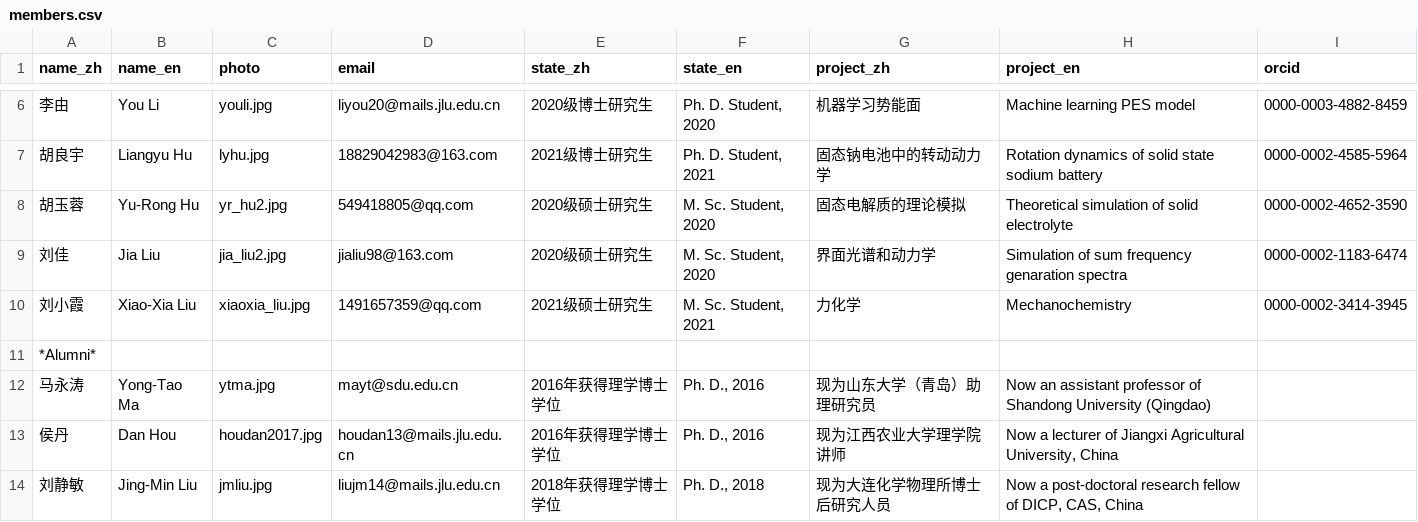
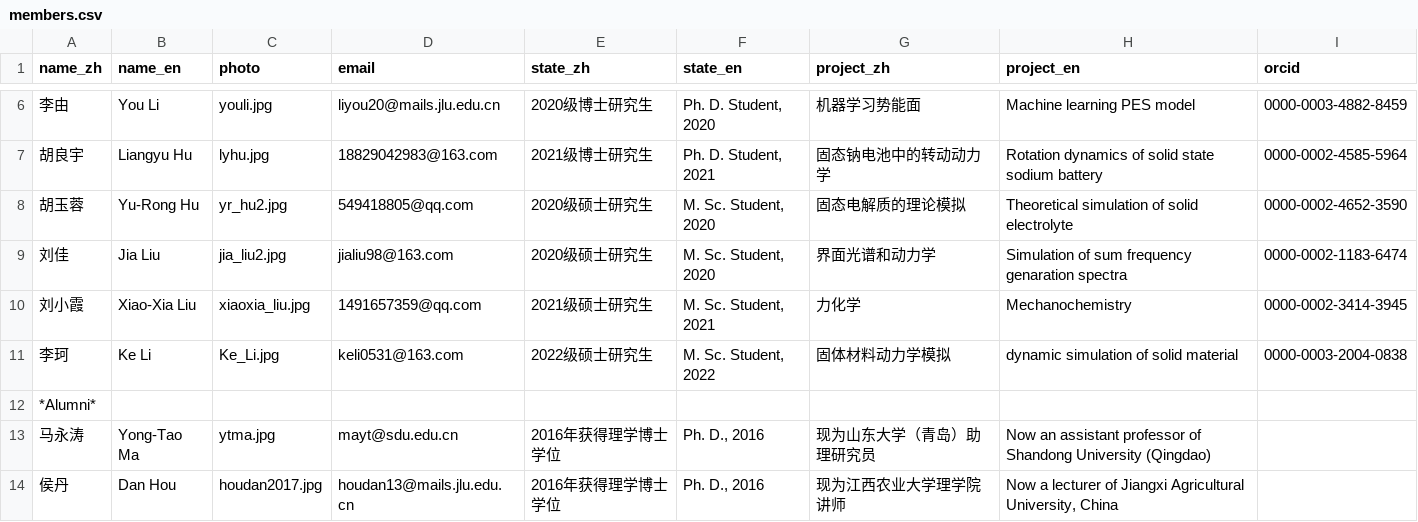
Before and after one commit to huili-group/huili-group.github.io, a CSV file: data/members.csv, drawn as a sheet; only a part is shown, gaps mark what is left out; the shorter side is filled out with more unchanged rows; the diff names each change by its address in the sheet, - before the commit and + after, or states it on an @@ line.

Commit message:
modified:   data/members.csv 	new file:   img/Ke_Li.jpg

```diff
--- a/data/members.csv
+++ b/data/members.csv
+row 11: 李珂 | Ke Li | Ke_Li.jpg | keli0531@163.com | 2022级硕士研究生 | M. Sc. Student, 2022 | 固体材料动力学模拟 | dynamic simulation of solid material | 0000-0003-2004-0838
```
Also changed, not shown: 1 other file.
